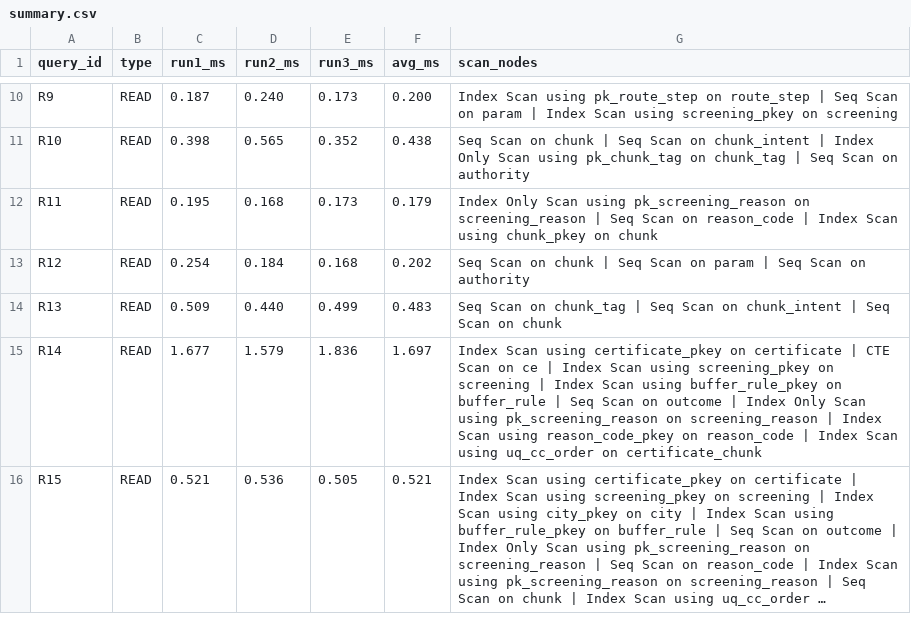
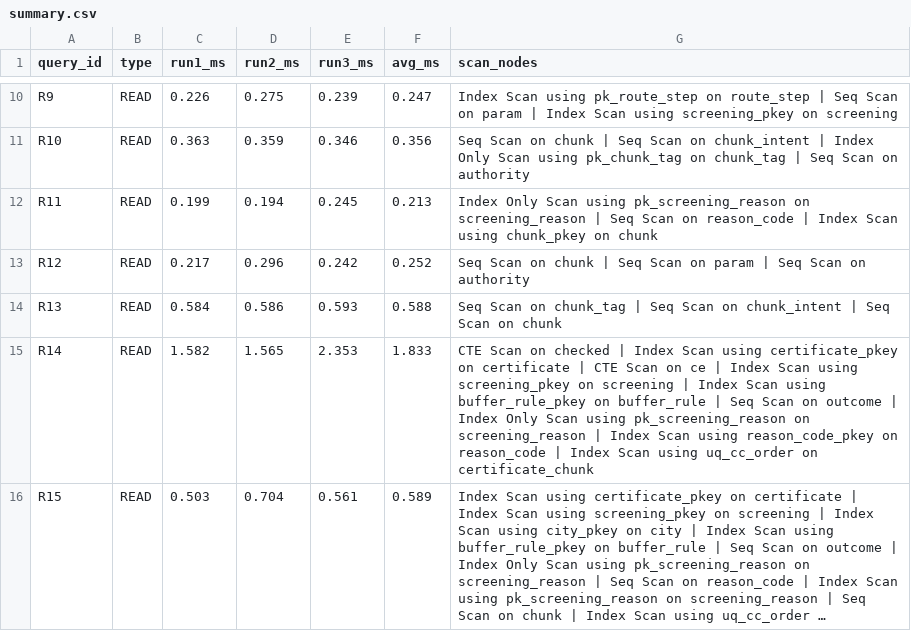
Before and after one commit to RedRangerWentWild/BlueTrace_AP_2026, a CSV file: dbms/plans/summary.csv, drawn as a sheet; only a part is shown, gaps mark what is left out; long unchanged cells end in …; the diff covers the shown part only; the diff names each change by its address in the sheet, - before the commit and + after, or states it on an @@ line.

```diff
--- a/dbms/plans/summary.csv
+++ b/dbms/plans/summary.csv
-C10 (run1_ms): 0.187
+C10 (run1_ms): 0.226
-D10 (run2_ms): 0.240
+D10 (run2_ms): 0.275
-E10 (run3_ms): 0.173
+E10 (run3_ms): 0.239
-F10 (avg_ms): 0.200
+F10 (avg_ms): 0.247
-C11 (run1_ms): 0.398
+C11 (run1_ms): 0.363
-D11 (run2_ms): 0.565
+D11 (run2_ms): 0.359
-E11 (run3_ms): 0.352
+E11 (run3_ms): 0.346
-F11 (avg_ms): 0.438
+F11 (avg_ms): 0.356
-C12 (run1_ms): 0.195
+C12 (run1_ms): 0.199
-D12 (run2_ms): 0.168
+D12 (run2_ms): 0.194
-E12 (run3_ms): 0.173
+E12 (run3_ms): 0.245
-F12 (avg_ms): 0.179
+F12 (avg_ms): 0.213
-C13 (run1_ms): 0.254
+C13 (run1_ms): 0.217
-D13 (run2_ms): 0.184
+D13 (run2_ms): 0.296
-E13 (run3_ms): 0.168
+E13 (run3_ms): 0.242
-F13 (avg_ms): 0.202
+F13 (avg_ms): 0.252
-C14 (run1_ms): 0.509
+C14 (run1_ms): 0.584
-D14 (run2_ms): 0.440
+D14 (run2_ms): 0.586
-E14 (run3_ms): 0.499
+E14 (run3_ms): 0.593
-F14 (avg_ms): 0.483
+F14 (avg_ms): 0.588
-C15 (run1_ms): 1.677
+C15 (run1_ms): 1.582
-D15 (run2_ms): 1.579
+D15 (run2_ms): 1.565
-E15 (run3_ms): 1.836
+E15 (run3_ms): 2.353
-F15 (avg_ms): 1.697
+F15 (avg_ms): 1.833
-G15 (scan_nodes): Index Scan…
+G15 (scan_nodes): CTE Scan on checked | Index Scan…
-C16 (run1_ms): 0.521
+C16 (run1_ms): 0.503
-D16 (run2_ms): 0.536
+D16 (run2_ms): 0.704
-E16 (run3_ms): 0.505
+E16 (run3_ms): 0.561
-F16 (avg_ms): 0.521
+F16 (avg_ms): 0.589
```
Also changed, not shown: 79 edited cells elsewhere in this file, dbms/plans/app_data_only/summary.csv, 54 other files.
